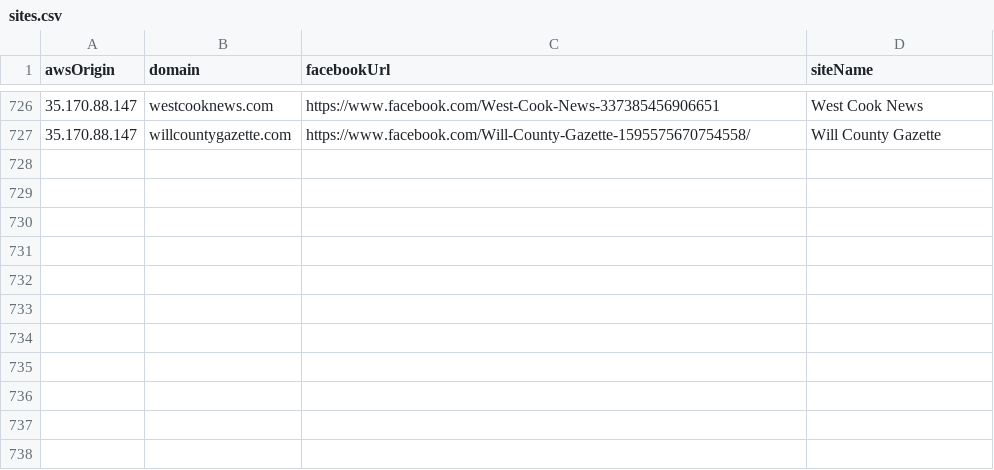
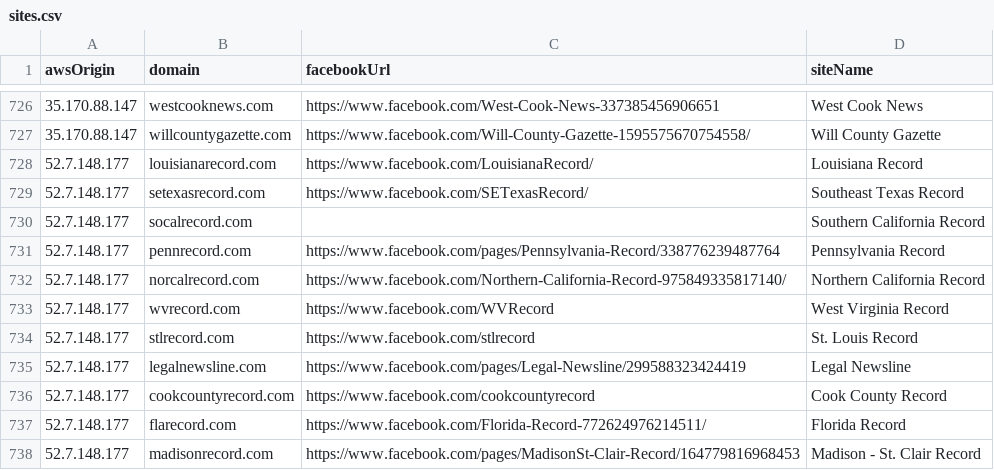
Before and after one commit to MassMove/AttackVectors, a CSV file: LocalJournals/sites.csv, drawn as a sheet; only a part is shown, gaps mark what is left out; the diff names each change by its address in the sheet, - before the commit and + after, or states it on an @@ line.

Commit message:
Found a new network

```diff
--- a/LocalJournals/sites.csv
+++ b/LocalJournals/sites.csv
+row 728: 52.7.148.177 | louisianarecord.com | https://www.facebook.com/LouisianaRecord/ | Louisiana Record
+row 729: 52.7.148.177 | setexasrecord.com | https://www.facebook.com/SETexasRecord/ | Southeast Texas Record
+row 730: 52.7.148.177 | socalrecord.com |  | Southern California Record
+row 731: 52.7.148.177 | pennrecord.com | https://www.facebook.com/pages/Pennsylvania-Record/338776239487764 | Pennsylvania Record
+row 732: 52.7.148.177 | norcalrecord.com | https://www.facebook.com/Northern-California-Record-975849335817140/ | Northern California Record
+row 733: 52.7.148.177 | wvrecord.com | https://www.facebook.com/WVRecord | West Virginia Record
+row 734: 52.7.148.177 | stlrecord.com | https://www.facebook.com/stlrecord | St. Louis Record
+row 735: 52.7.148.177 | legalnewsline.com | https://www.facebook.com/pages/Legal-Newsline/299588323424419 | Legal Newsline
+row 736: 52.7.148.177 | cookcountyrecord.com | https://www.facebook.com/cookcountyrecord | Cook County Record
+row 737: 52.7.148.177 | flarecord.com | https://www.facebook.com/Florida-Record-772624976214511/ | Florida Record
+row 738: 52.7.148.177 | madisonrecord.com | https://www.facebook.com/pages/MadisonSt-Clair-Record/164779816968453 | Madison - St. Clair Record
```
